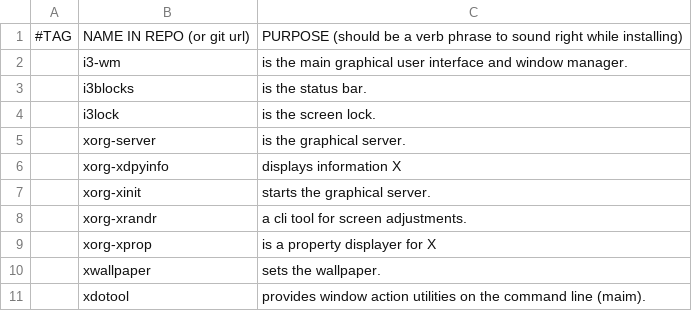
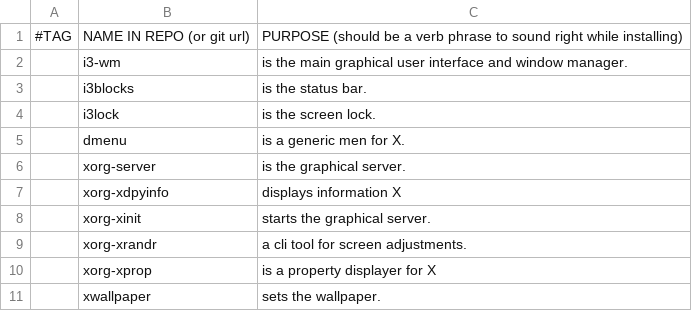
Before and after one commit to ispanos/anergos, a CSV file: progs.csv, drawn as a sheet; only a part is shown; the shorter side is filled out with more unchanged rows.

Commit message:
Update progs.csv

```diff
--- a/progs.csv
+++ b/progs.csv
@@ -4,2 +4,3 @@
 ,i3lock,"is the screen lock."
+,dmenu,"is a generic men for X."
 ,xorg-server,"is the graphical server."
```
